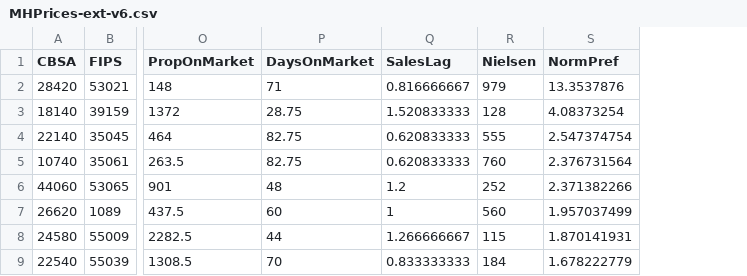
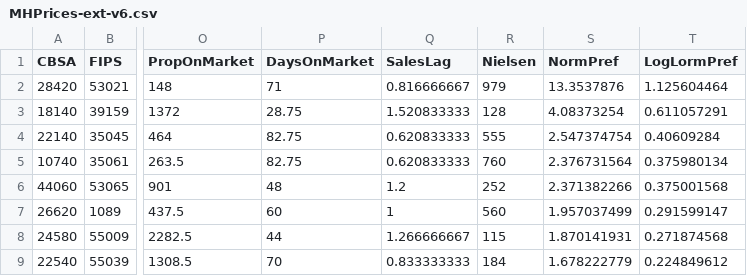
Before and after one commit to ibarabasi/HousePricePred, a CSV file: MHPrices-ext-v6.csv, drawn as a sheet; only a part is shown, gaps mark what is left out; the diff names each change by its address in the sheet, - before the commit and + after, or states it on an @@ line.

Commit message:
Add files via upload

```diff
--- a/MHPrices-ext-v6.csv
+++ b/MHPrices-ext-v6.csv
+column T (LogLormPref), rows 2-9: 1.125604464 | 0.611057291 | 0.40609284 | 0.375980134 | 0.375001568 | 0.291599147 | 0.271874568 | 0.224849612
```
